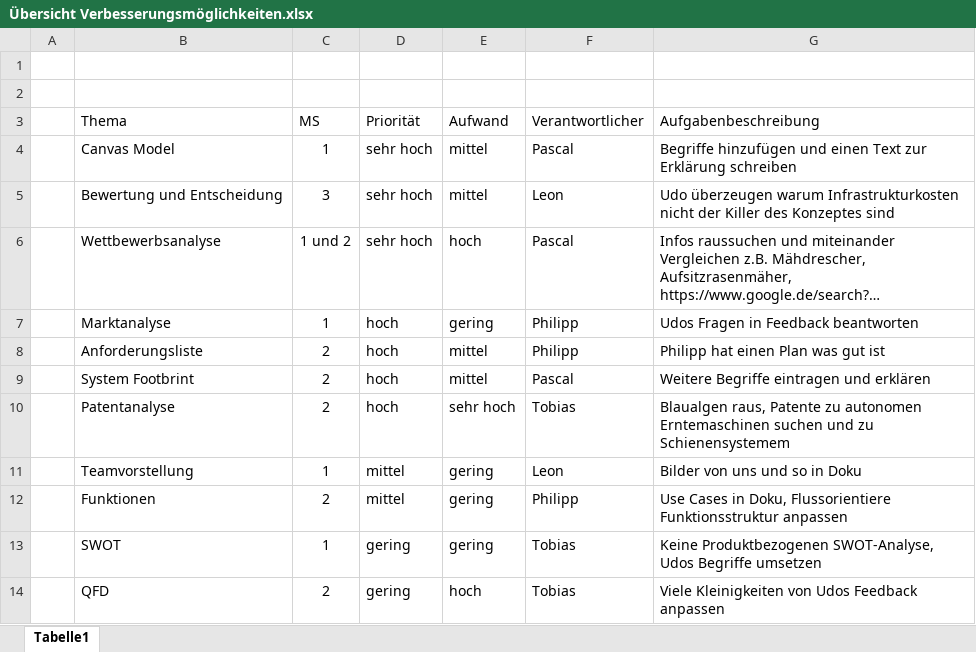
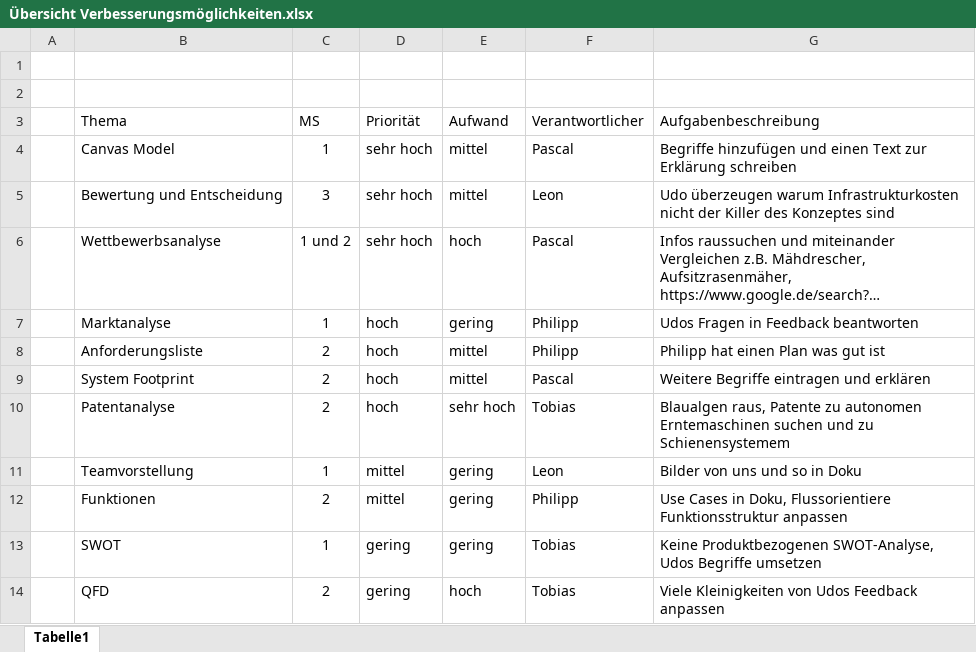
Before and after one commit to plastikpamaro/MKon, an Excel workbook: Gesamtdoku/Verbesserungsmöglichkeiten/Übersicht Verbesserungsmöglichkeiten.xlsx, sheet Tabelle1, drawn as a sheet; long unchanged cells end in …; values as stored, in another font and other column widths than the file's, no borders; table styles not drawn; the diff names each change by its address in the sheet, - before the commit and + after, or states it on an @@ line.

```diff
--- a/Gesamtdoku/Verbesserungsmöglichkeiten/Übersicht Verbesserungsmöglichkeiten.xlsx (sheet Tabelle1)
+++ b/Gesamtdoku/Verbesserungsmöglichkeiten/Übersicht Verbesserungsmöglichkeiten.xlsx (sheet Tabelle1)
-B9 (Thema): System Footbrint
+B9 (Thema): System Footprint
```
Also changed, not shown: 3 other files.
